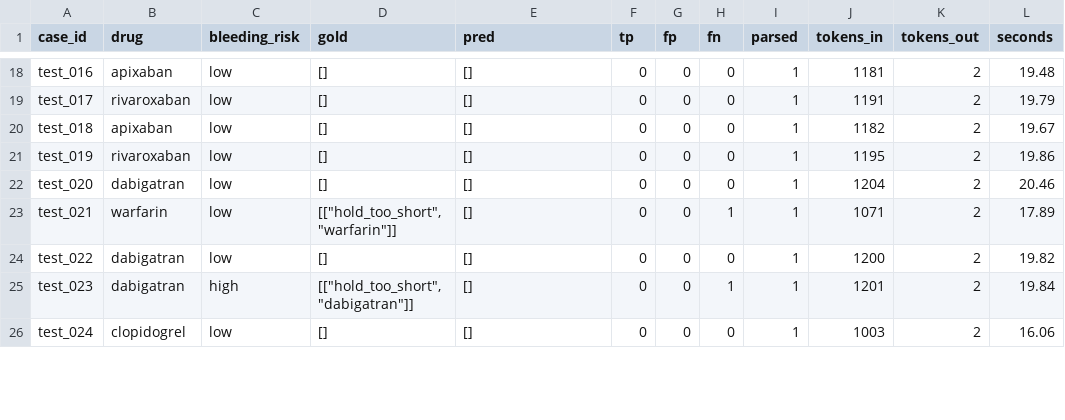
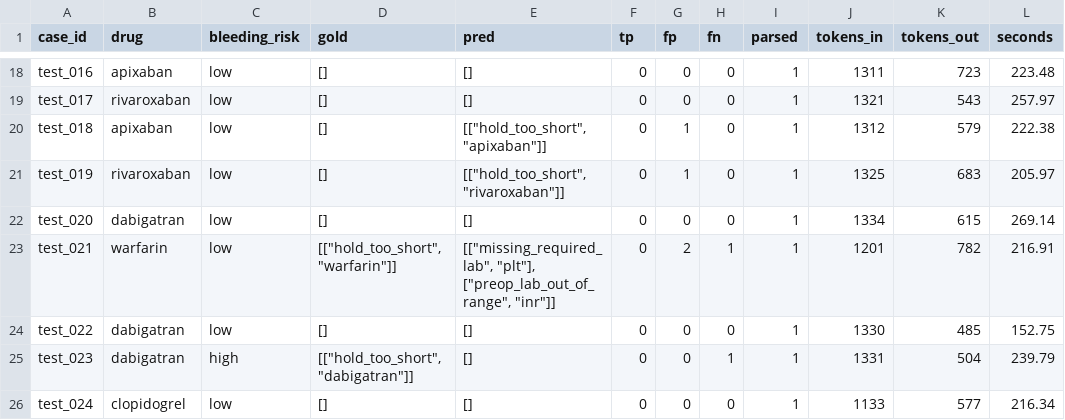
Before and after one commit to muhammadtaimur768-sys/MedGuardian, a CSV file: results/e4_g2_test_llm_only.csv, drawn as a sheet; only a part is shown, gaps mark what is left out; the diff covers the shown part only; the diff names each change by its address in the sheet, - before the commit and + after, or states it on an @@ line.

```diff
--- a/results/e4_g2_test_llm_only.csv
+++ b/results/e4_g2_test_llm_only.csv
-J18 (tokens_in): 1181
+J18 (tokens_in): 1311
-K18 (tokens_out): 2
+K18 (tokens_out): 723
-L18 (seconds): 19.48
+L18 (seconds): 223.48
-J19 (tokens_in): 1191
+J19 (tokens_in): 1321
-K19 (tokens_out): 2
+K19 (tokens_out): 543
-L19 (seconds): 19.79
+L19 (seconds): 257.97
-E20 (pred): []
+E20 (pred): [["hold_too_short", "apixaban"]]
-G20:G21 (fp): 0
+G20:G21 (fp): 1
-J20 (tokens_in): 1182
+J20 (tokens_in): 1312
-K20 (tokens_out): 2
+K20 (tokens_out): 579
-L20 (seconds): 19.67
+L20 (seconds): 222.38
-E21 (pred): []
+E21 (pred): [["hold_too_short", "rivaroxaban"]]
-J21 (tokens_in): 1195
+J21 (tokens_in): 1325
-K21 (tokens_out): 2
+K21 (tokens_out): 683
-L21 (seconds): 19.86
+L21 (seconds): 205.97
-J22 (tokens_in): 1204
+J22 (tokens_in): 1334
-K22 (tokens_out): 2
+K22 (tokens_out): 615
-L22 (seconds): 20.46
+L22 (seconds): 269.14
-E23 (pred): []
+E23 (pred): [["missing_required_lab", "plt"], ["preop_lab_out_of_range", "inr"]]
-G23 (fp): 0
+G23 (fp): 2
-J23 (tokens_in): 1071
+J23 (tokens_in): 1201
-K23 (tokens_out): 2
+K23 (tokens_out): 782
-L23 (seconds): 17.89
+L23 (seconds): 216.91
-J24 (tokens_in): 1200
+J24 (tokens_in): 1330
-K24 (tokens_out): 2
+K24 (tokens_out): 485
-L24 (seconds): 19.82
+L24 (seconds): 152.75
-J25 (tokens_in): 1201
+J25 (tokens_in): 1331
-K25 (tokens_out): 2
+K25 (tokens_out): 504
-L25 (seconds): 19.84
+L25 (seconds): 239.79
-J26 (tokens_in): 1003
+J26 (tokens_in): 1133
-K26 (tokens_out): 2
+K26 (tokens_out): 577
-L26 (seconds): 16.06
+L26 (seconds): 216.34
```
Also changed, not shown: 83 edited cells elsewhere in this file, results/e4_g2_test_llm_rag.csv, 11 other files.
